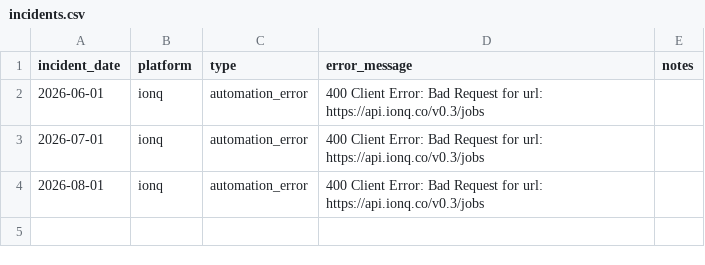
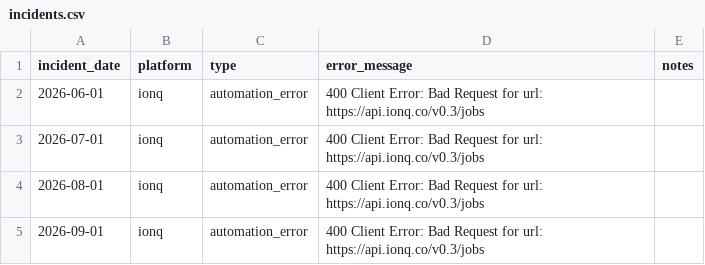
Before and after one commit to InsightSoftmax/quantum-stability, a CSV file: incidents/ionq/incidents.csv, drawn as a sheet.

```diff
--- a/incidents/ionq/incidents.csv
+++ b/incidents/ionq/incidents.csv
@@ -4 +4,2 @@ incident_date,platform,type,error_message,notes
 2026-08-01,ionq,automation_error,400 Client Error: Bad Request for url: https://api.ionq.co/v0.3/jobs,
+2026-09-01,ionq,automation_error,400 Client Error: Bad Request for url: https://api.ionq.co/v0.3/jobs,
```
